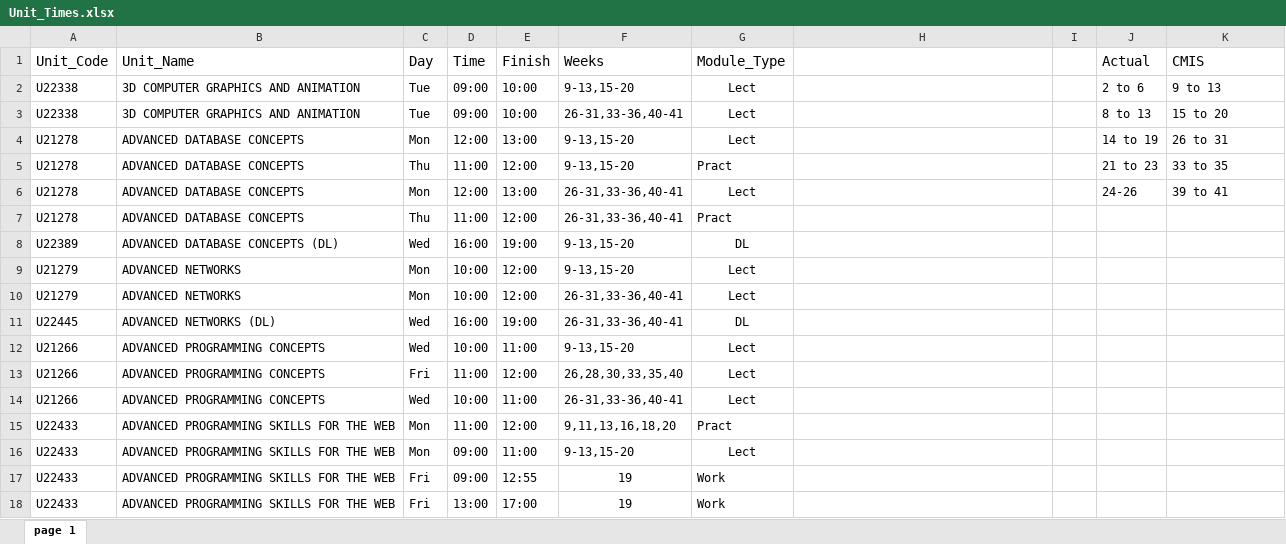
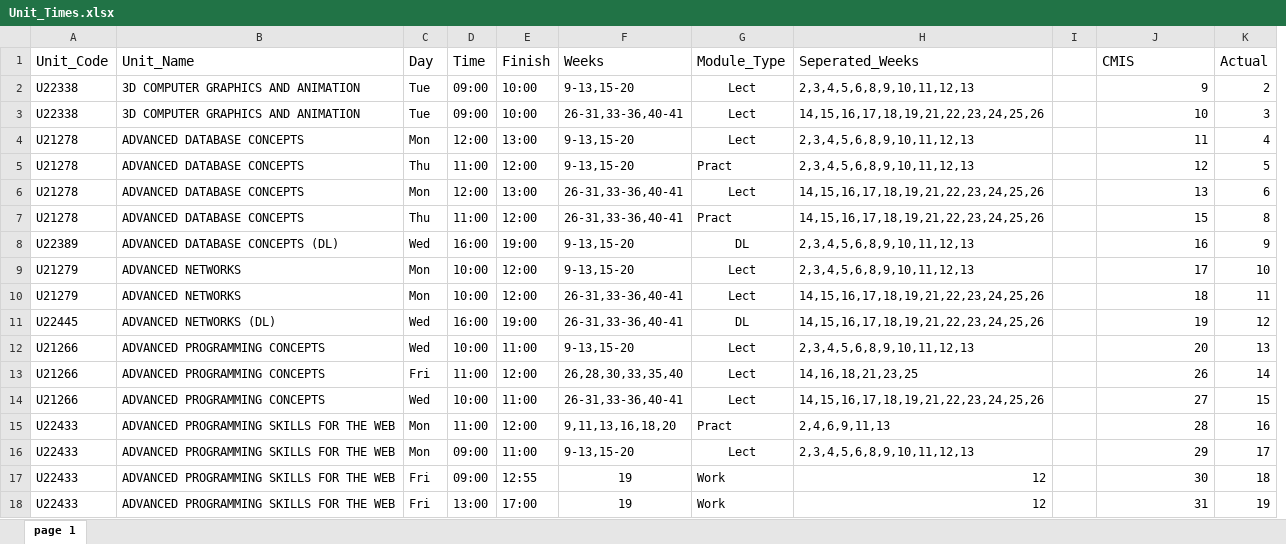
Before and after one commit to HarryW96/UoP_Dissertation, an Excel workbook: data/course_data/Units/Unit_Times.xlsx, sheet page 1, drawn as a sheet; only a part is shown; values as stored, in another font and other column widths than the file's, no borders; removed rows and columns are numbered as before the commit, all else as after; the diff covers the shown part only; the diff names each change by its address in the sheet, - before the commit and + after, or states it on an @@ line.

Commit message:
Term and unit dates corrected for upload

```diff
--- a/data/course_data/Units/Unit_Times.xlsx (sheet page 1)
+++ b/data/course_data/Units/Unit_Times.xlsx (sheet page 1)
-column J (Actual), rows 2-6: 2 to 6 | 8 to 13 | 14 to 19 | 21 to 23 | 24-26
+column K (Actual), rows 2-18: 2 | 3 | 4 | 5 | 6 | 8 | 9 | 10 | 11 | 12 | 13 | 14 | 15 | 16 | 17 | 18 | 19
-H1: (empty)
+H1: Seperated_Weeks
-H2 (Seperated_Weeks): (empty)
+H2 (Seperated_Weeks): 2,3,4,5,6,8,9,10,11,12,13
-J2 (CMIS): 9 to 13
+J2 (CMIS): 9
-H3 (Seperated_Weeks): (empty)
+H3 (Seperated_Weeks): 14,15,16,17,18,19,21,22,23,24,25,26
-J3 (CMIS): 15 to 20
+J3 (CMIS): 10
-H4:H5 (Seperated_Weeks): (empty)
+H4:H5 (Seperated_Weeks): 2,3,4,5,6,8,9,10,11,12,13
-J4 (CMIS): 26 to 31
+J4 (CMIS): 11
-J5 (CMIS): 33 to 35
+J5 (CMIS): 12
-J5 alignment: left
+J5 alignment: right
-H6:H7 (Seperated_Weeks): (empty)
+H6:H7 (Seperated_Weeks): 14,15,16,17,18,19,21,22,23,24,25,26
-J6 (CMIS): 39 to 41
+J6 (CMIS): 13
-J7 (CMIS): (empty)
+J7 (CMIS): 15
-H8:H9 (Seperated_Weeks): (empty)
+H8:H9 (Seperated_Weeks): 2,3,4,5,6,8,9,10,11,12,13
-J8 (CMIS): (empty)
+J8 (CMIS): 16
-J9 (CMIS): (empty)
+J9 (CMIS): 17
-H10:H11 (Seperated_Weeks): (empty)
+H10:H11 (Seperated_Weeks): 14,15,16,17,18,19,21,22,23,24,25,26
-J10 (CMIS): (empty)
+J10 (CMIS): 18
-J11 (CMIS): (empty)
+J11 (CMIS): 19
-H12 (Seperated_Weeks): (empty)
+H12 (Seperated_Weeks): 2,3,4,5,6,8,9,10,11,12,13
-J12 (CMIS): (empty)
+J12 (CMIS): 20
-H13 (Seperated_Weeks): (empty)
+H13 (Seperated_Weeks): 14,16,18,21,23,25
-J13 (CMIS): (empty)
+J13 (CMIS): 26
-H14 (Seperated_Weeks): (empty)
+H14 (Seperated_Weeks): 14,15,16,17,18,19,21,22,23,24,25,26
-J14 (CMIS): (empty)
+J14 (CMIS): 27
-H15 (Seperated_Weeks): (empty)
+H15 (Seperated_Weeks): 2,4,6,9,11,13
-J15 (CMIS): (empty)
+J15 (CMIS): 28
-H16 (Seperated_Weeks): (empty)
+H16 (Seperated_Weeks): 2,3,4,5,6,8,9,10,11,12,13
-J16 (CMIS): (empty)
+J16 (CMIS): 29
-H17:H18 (Seperated_Weeks): (empty)
+H17:H18 (Seperated_Weeks): 12
-J17 (CMIS): (empty)
+J17 (CMIS): 30
-J18 (CMIS): (empty)
+J18 (CMIS): 31
```
Also changed, not shown: 365 edited cells elsewhere in this sheet, formulas that keep their value, 1 other file.
